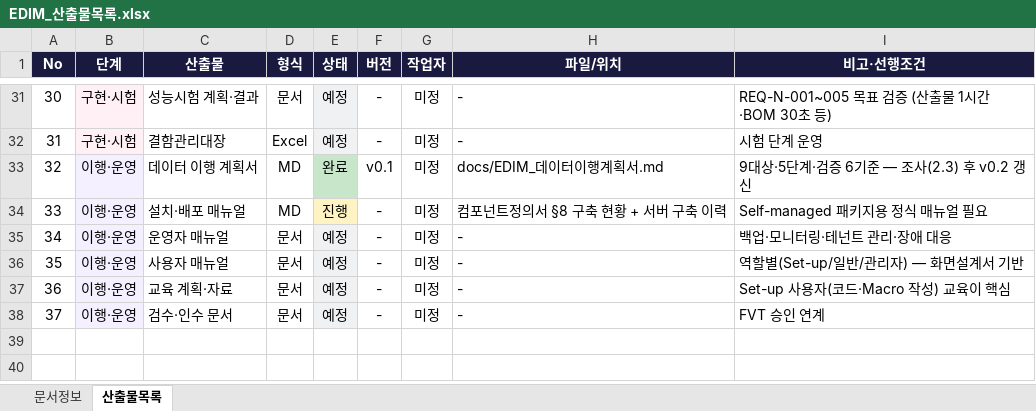
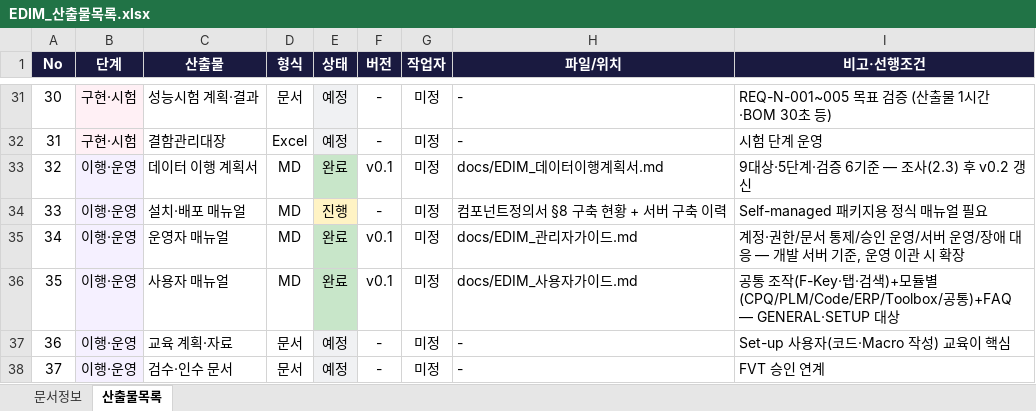
Before and after one commit to fankh/external-projects, an Excel workbook: edim-ai-blueprint/docs/EDIM_산출물목록.xlsx, sheet 산출물목록, drawn as a sheet; only a part is shown, gaps mark what is left out; values as stored, in another font and other column widths than the file's, no borders; the diff names each change by its address in the sheet, - before the commit and + after, or states it on an @@ line.

Commit message:
v13.7: docs(edim): 사용자·관리자 가이드를 매뉴얼 산출물로 연결 — 레지스터 2행 완료(26/37)·PDF 2종·포털 매뉴얼 그룹(37파일)

```diff
--- a/edim-ai-blueprint/docs/EDIM_산출물목록.xlsx (sheet 산출물목록)
+++ b/edim-ai-blueprint/docs/EDIM_산출물목록.xlsx (sheet 산출물목록)
-D35:D36 (형식): 문서
+D35:D36 (형식): MD
-E35:E36 (상태): 예정
+E35:E36 (상태): 완료
-E35:E36 fill: #F0F1F3
+E35:E36 fill: #C8E6C9
-F35:F36 (버전): -
+F35:F36 (버전): v0.1
-H35 (파일/위치): -
+H35 (파일/위치): docs/EDIM_관리자가이드.md
-I35 (비고·선행조건): 백업·모니터링·테넌트 관리·장애 대응
+I35 (비고·선행조건): 계정·권한/문서 통제/승인 운영/서버 운영/장애 대응 — 개발 서버 기준, 운영 이관 시 확장
-H36 (파일/위치): -
+H36 (파일/위치): docs/EDIM_사용자가이드.md
-I36 (비고·선행조건): 역할별(Set-up/일반/관리자) — 화면설계서 기반
+I36 (비고·선행조건): 공통 조작(F-Key·탭·검색)+모듈별(CPQ/PLM/Code/ERP/Toolbox/공통)+FAQ — GENERAL·SETUP 대상
```
Also changed, not shown: sheet 문서정보, 9 other files.
